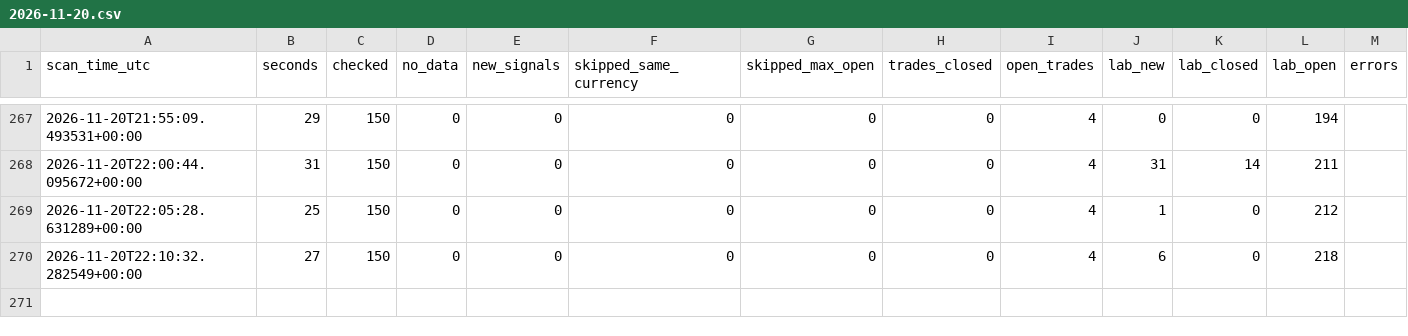
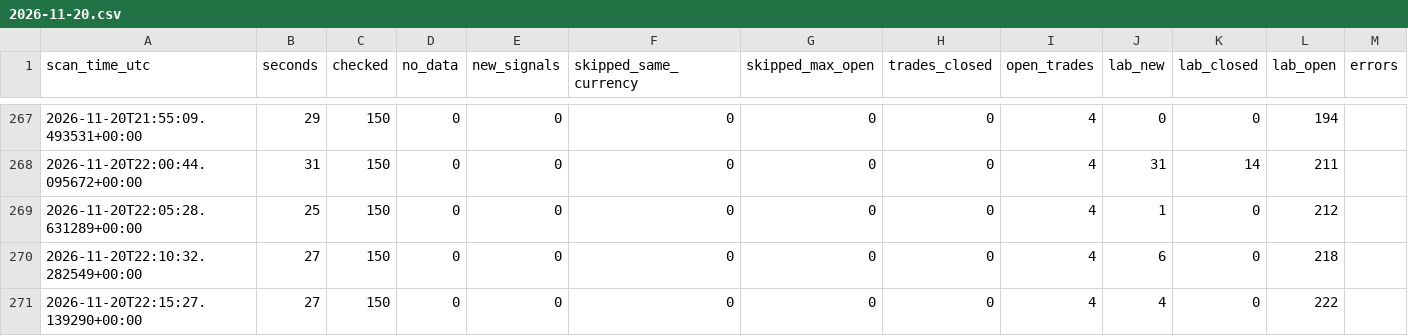
Before and after one commit to zeesshhhh/Forexjhnm, a CSV file: logs/scans/2026-11-20.csv, drawn as a sheet; only a part is shown, gaps mark what is left out.

Commit message:
scan 22:15 UTC

```diff
--- a/logs/scans/2026-11-20.csv
+++ b/logs/scans/2026-11-20.csv
@@ -270 +270,2 @@ scan_time_utc,seconds,checked,no_data,new_signals,skipped_same_currency,skipped_
 2026-11-20T22:10:32.282549+00:00,27,150,0,0,0,0,0,4,6,0,218,
+2026-11-20T22:15:27.139290+00:00,27,150,0,0,0,0,0,4,4,0,222,
```
Also changed, not shown: 1 other file.
